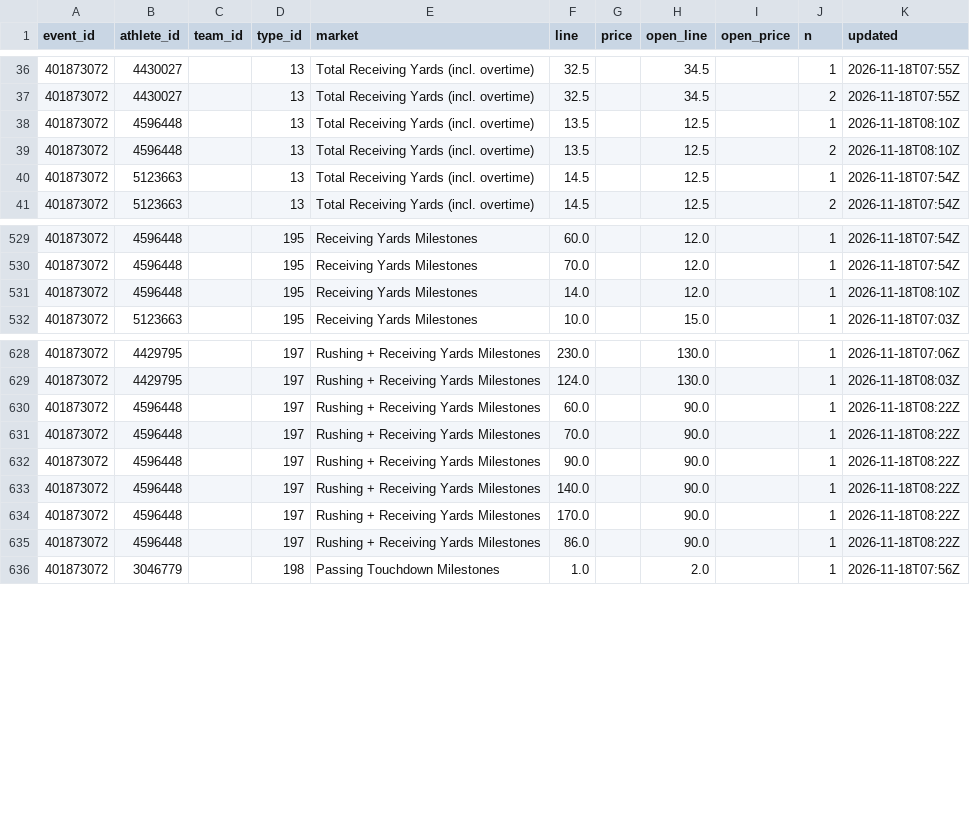
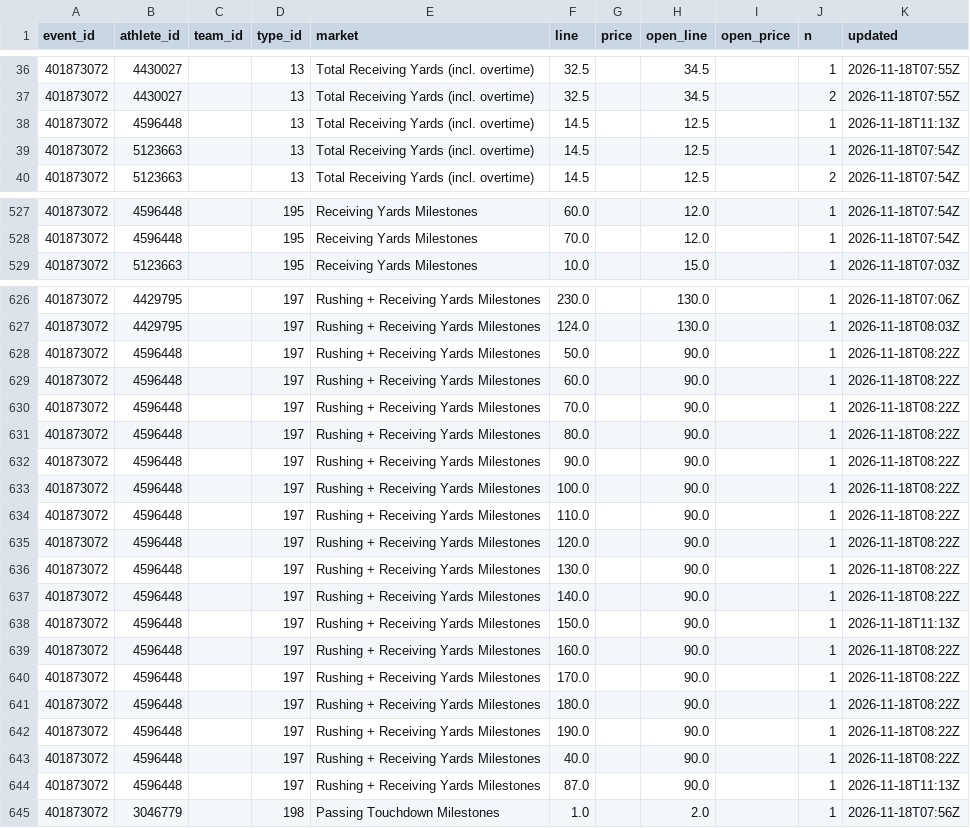
Before and after one commit to Seed808/theesness-data, a CSV file: data/espn/nfl/props/401873072/latest.csv, drawn as a sheet; only a part is shown, gaps mark what is left out; the diff covers the shown part only.

Commit message:
data: 2026-11-18T08:43Z

```diff
--- a/data/espn/nfl/props/401873072/latest.csv
+++ b/data/espn/nfl/props/401873072/latest.csv
@@ -37,4 +37,3 @@ event_id,athlete_id,team_id,type_id,market,line,price,open_line,open_price,n,upd
 401873072,4430027,,13,Total Receiving Yards (incl. overtime),32.5,,34.5,,2,2026-11-18T07:55Z
-401873072,4596448,,13,Total Receiving Yards (incl. overtime),13.5,,12.5,,1,2026-11-18T08:10Z
-401873072,4596448,,13,Total Receiving Yards (incl. overtime),13.5,,12.5,,2,2026-11-18T08:10Z
+401873072,4596448,,13,Total Receiving Yards (incl. overtime),14.5,,12.5,,1,2026-11-18T11:13Z
 401873072,5123663,,13,Total Receiving Yards (incl. overtime),14.5,,12.5,,1,2026-11-18T07:54Z
@@ -530,3 +528,2 @@ event_id,athlete_id,team_id,type_id,market,line,price,open_line,open_price,n,upd
 401873072,4596448,,195,Receiving Yards Milestones,70.0,,12.0,,1,2026-11-18T07:54Z
-401873072,4596448,,195,Receiving Yards Milestones,14.0,,12.0,,1,2026-11-18T08:10Z
 401873072,5123663,,195,Receiving Yards Milestones,10.0,,15.0,,1,2026-11-18T07:03Z
@@ -629,8 +627,19 @@ event_id,athlete_id,team_id,type_id,market,line,price,open_line,open_price,n,upd
 401873072,4429795,,197,Rushing + Receiving Yards Milestones,124.0,,130.0,,1,2026-11-18T08:03Z
+401873072,4596448,,197,Rushing + Receiving Yards Milestones,50.0,,90.0,,1,2026-11-18T08:22Z
 401873072,4596448,,197,Rushing + Receiving Yards Milestones,60.0,,90.0,,1,2026-11-18T08:22Z
 401873072,4596448,,197,Rushing + Receiving Yards Milestones,70.0,,90.0,,1,2026-11-18T08:22Z
+401873072,4596448,,197,Rushing + Receiving Yards Milestones,80.0,,90.0,,1,2026-11-18T08:22Z
 401873072,4596448,,197,Rushing + Receiving Yards Milestones,90.0,,90.0,,1,2026-11-18T08:22Z
+401873072,4596448,,197,Rushing + Receiving Yards Milestones,100.0,,90.0,,1,2026-11-18T08:22Z
+401873072,4596448,,197,Rushing + Receiving Yards Milestones,110.0,,90.0,,1,2026-11-18T08:22Z
+401873072,4596448,,197,Rushing + Receiving Yards Milestones,120.0,,90.0,,1,2026-11-18T08:22Z
+401873072,4596448,,197,Rushing + Receiving Yards Milestones,130.0,,90.0,,1,2026-11-18T08:22Z
 401873072,4596448,,197,Rushing + Receiving Yards Milestones,140.0,,90.0,,1,2026-11-18T08:22Z
+401873072,4596448,,197,Rushing + Receiving Yards Milestones,150.0,,90.0,,1,2026-11-18T11:13Z
+401873072,4596448,,197,Rushing + Receiving Yards Milestones,160.0,,90.0,,1,2026-11-18T08:22Z
 401873072,4596448,,197,Rushing + Receiving Yards Milestones,170.0,,90.0,,1,2026-11-18T08:22Z
-401873072,4596448,,197,Rushing + Receiving Yards Milestones,86.0,,90.0,,1,2026-11-18T08:22Z
+401873072,4596448,,197,Rushing + Receiving Yards Milestones,180.0,,90.0,,1,2026-11-18T08:22Z
+401873072,4596448,,197,Rushing + Receiving Yards Milestones,190.0,,90.0,,1,2026-11-18T08:22Z
+401873072,4596448,,197,Rushing + Receiving Yards Milestones,40.0,,90.0,,1,2026-11-18T08:22Z
+401873072,4596448,,197,Rushing + Receiving Yards Milestones,87.0,,90.0,,1,2026-11-18T11:13Z
 401873072,3046779,,198,Passing Touchdown Milestones,1.0,,2.0,,1,2026-11-18T07:56Z
```
Also changed, not shown: 1 added row, 1 removed row and 8 edited cells elsewhere in this file, data/espn/nba/props/401910009/latest.csv, data/espn/nba/props/401910013/latest.csv, 37 other files.
